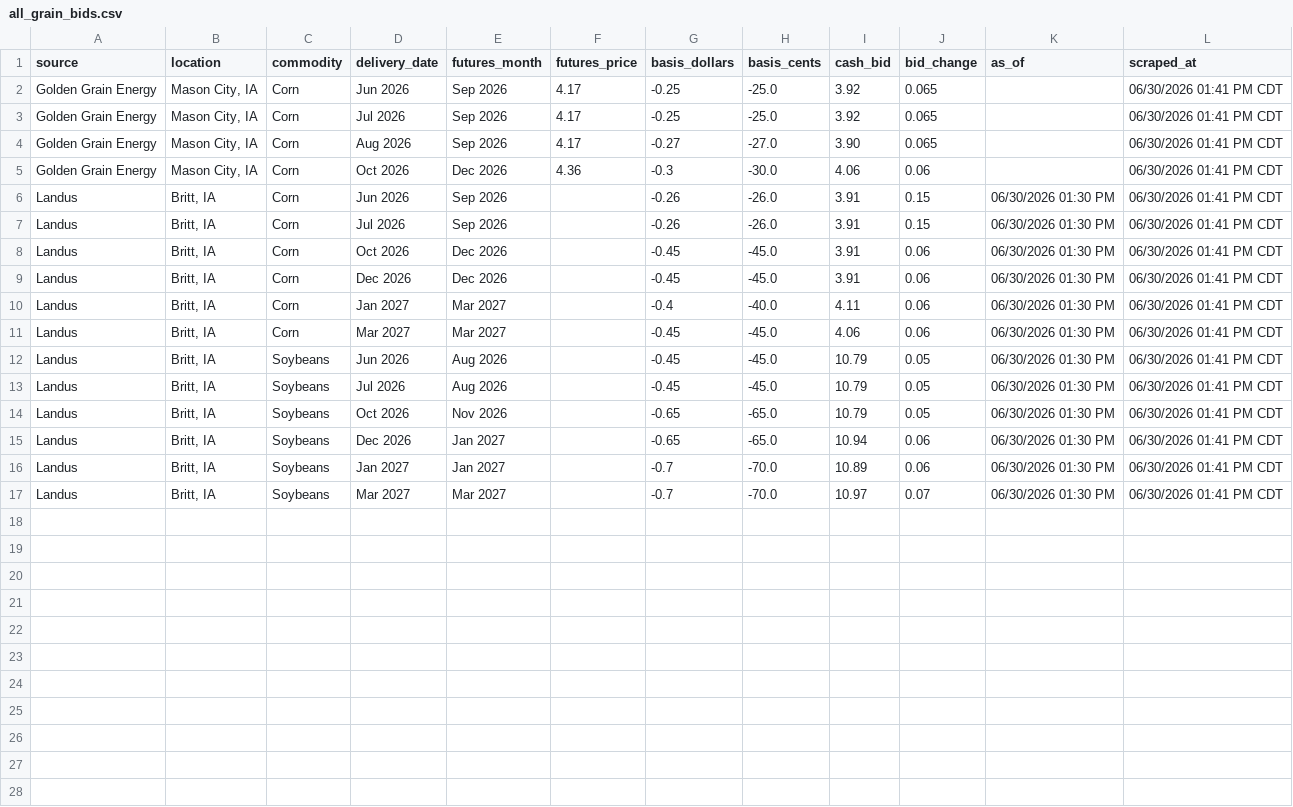
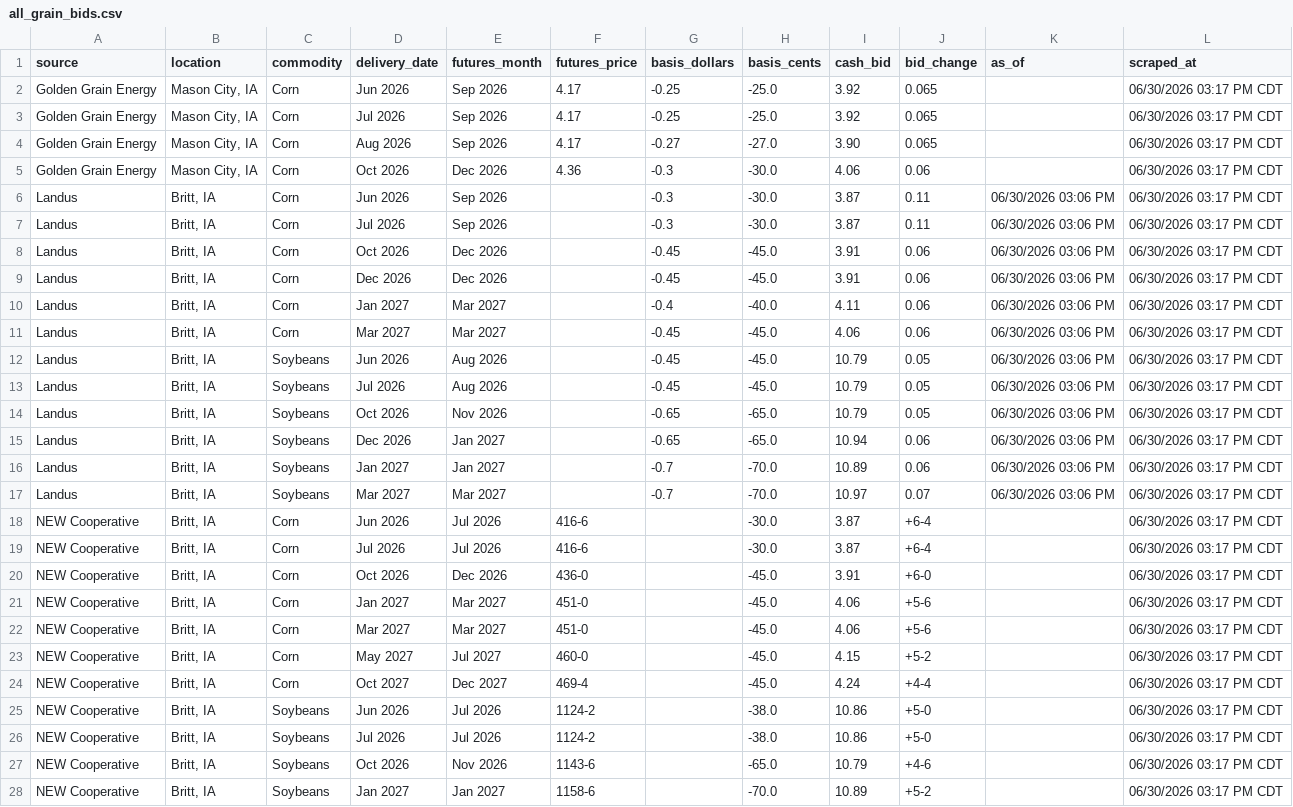
Before and after one commit to Superspyn/grainbidmap-data, a CSV file: all_grain_bids.csv, drawn as a sheet; only a part is shown; the diff covers the shown part only.

Commit message:
Update grain bids

```diff
--- a/all_grain_bids.csv
+++ b/all_grain_bids.csv
@@ -1,17 +1,28 @@
 source,location,commodity,delivery_date,futures_month,futures_price,basis_dollars,basis_cents,cash_bid,bid_change,as_of,scraped_at
-Golden Grain Energy,"Mason City, IA",Corn,Jun 2026,Sep 2026,4.17,-0.25,-25.0,3.92,0.065,,06/30/2026 01:41 PM CDT
-Golden Grain Energy,"Mason City, IA",Corn,Jul 2026,Sep 2026,4.17,-0.25,-25.0,3.92,0.065,,06/30/2026 01:41 PM CDT
-Golden Grain Energy,"Mason City, IA",Corn,Aug 2026,Sep 2026,4.17,-0.27,-27.0,3.90,0.065,,06/30/2026 01:41 PM CDT
-Golden Grain Energy,"Mason City, IA",Corn,Oct 2026,Dec 2026,4.36,-0.3,-30.0,4.06,0.06,,06/30/2026 01:41 PM CDT
-Landus,"Britt, IA",Corn,Jun 2026,Sep 2026,,-0.26,-26.0,3.91,0.15,06/30/2026 01:30 PM,06/30/2026 01:41 PM CDT
-Landus,"Britt, IA",Corn,Jul 2026,Sep 2026,,-0.26,-26.0,3.91,0.15,06/30/2026 01:30 PM,06/30/2026 01:41 PM CDT
-Landus,"Britt, IA",Corn,Oct 2026,Dec 2026,,-0.45,-45.0,3.91,0.06,06/30/2026 01:30 PM,06/30/2026 01:41 PM CDT
-Landus,"Britt, IA",Corn,Dec 2026,Dec 2026,,-0.45,-45.0,3.91,0.06,06/30/2026 01:30 PM,06/30/2026 01:41 PM CDT
-Landus,"Britt, IA",Corn,Jan 2027,Mar 2027,,-0.4,-40.0,4.11,0.06,06/30/2026 01:30 PM,06/30/2026 01:41 PM CDT
-Landus,"Britt, IA",Corn,Mar 2027,Mar 2027,,-0.45,-45.0,4.06,0.06,06/30/2026 01:30 PM,06/30/2026 01:41 PM CDT
-Landus,"Britt, IA",Soybeans,Jun 2026,Aug 2026,,-0.45,-45.0,10.79,0.05,06/30/2026 01:30 PM,06/30/2026 01:41 PM CDT
-Landus,"Britt, IA",Soybeans,Jul 2026,Aug 2026,,-0.45,-45.0,10.79,0.05,06/30/2026 01:30 PM,06/30/2026 01:41 PM CDT
-Landus,"Britt, IA",Soybeans,Oct 2026,Nov 2026,,-0.65,-65.0,10.79,0.05,06/30/2026 01:30 PM,06/30/2026 01:41 PM CDT
-Landus,"Britt, IA",Soybeans,Dec 2026,Jan 2027,,-0.65,-65.0,10.94,0.06,06/30/2026 01:30 PM,06/30/2026 01:41 PM CDT
-Landus,"Britt, IA",Soybeans,Jan 2027,Jan 2027,,-0.7,-70.0,10.89,0.06,06/30/2026 01:30 PM,06/30/2026 01:41 PM CDT
-Landus,"Britt, IA",Soybeans,Mar 2027,Mar 2027,,-0.7,-70.0,10.97,0.07,06/30/2026 01:30 PM,06/30/2026 01:41 PM CDT
+Golden Grain Energy,"Mason City, IA",Corn,Jun 2026,Sep 2026,4.17,-0.25,-25.0,3.92,0.065,,06/30/2026 03:17 PM CDT
+Golden Grain Energy,"Mason City, IA",Corn,Jul 2026,Sep 2026,4.17,-0.25,-25.0,3.92,0.065,,06/30/2026 03:17 PM CDT
+Golden Grain Energy,"Mason City, IA",Corn,Aug 2026,Sep 2026,4.17,-0.27,-27.0,3.90,0.065,,06/30/2026 03:17 PM CDT
+Golden Grain Energy,"Mason City, IA",Corn,Oct 2026,Dec 2026,4.36,-0.3,-30.0,4.06,0.06,,06/30/2026 03:17 PM CDT
+Landus,"Britt, IA",Corn,Jun 2026,Sep 2026,,-0.3,-30.0,3.87,0.11,06/30/2026 03:06 PM,06/30/2026 03:17 PM CDT
+Landus,"Britt, IA",Corn,Jul 2026,Sep 2026,,-0.3,-30.0,3.87,0.11,06/30/2026 03:06 PM,06/30/2026 03:17 PM CDT
+Landus,"Britt, IA",Corn,Oct 2026,Dec 2026,,-0.45,-45.0,3.91,0.06,06/30/2026 03:06 PM,06/30/2026 03:17 PM CDT
+Landus,"Britt, IA",Corn,Dec 2026,Dec 2026,,-0.45,-45.0,3.91,0.06,06/30/2026 03:06 PM,06/30/2026 03:17 PM CDT
+Landus,"Britt, IA",Corn,Jan 2027,Mar 2027,,-0.4,-40.0,4.11,0.06,06/30/2026 03:06 PM,06/30/2026 03:17 PM CDT
+Landus,"Britt, IA",Corn,Mar 2027,Mar 2027,,-0.45,-45.0,4.06,0.06,06/30/2026 03:06 PM,06/30/2026 03:17 PM CDT
+Landus,"Britt, IA",Soybeans,Jun 2026,Aug 2026,,-0.45,-45.0,10.79,0.05,06/30/2026 03:06 PM,06/30/2026 03:17 PM CDT
+Landus,"Britt, IA",Soybeans,Jul 2026,Aug 2026,,-0.45,-45.0,10.79,0.05,06/30/2026 03:06 PM,06/30/2026 03:17 PM CDT
+Landus,"Britt, IA",Soybeans,Oct 2026,Nov 2026,,-0.65,-65.0,10.79,0.05,06/30/2026 03:06 PM,06/30/2026 03:17 PM CDT
+Landus,"Britt, IA",Soybeans,Dec 2026,Jan 2027,,-0.65,-65.0,10.94,0.06,06/30/2026 03:06 PM,06/30/2026 03:17 PM CDT
+Landus,"Britt, IA",Soybeans,Jan 2027,Jan 2027,,-0.7,-70.0,10.89,0.06,06/30/2026 03:06 PM,06/30/2026 03:17 PM CDT
+Landus,"Britt, IA",Soybeans,Mar 2027,Mar 2027,,-0.7,-70.0,10.97,0.07,06/30/2026 03:06 PM,06/30/2026 03:17 PM CDT
+NEW Cooperative,"Britt, IA",Corn,Jun 2026,Jul 2026,416-6,,-30.0,3.87,+6-4,,06/30/2026 03:17 PM CDT
+NEW Cooperative,"Britt, IA",Corn,Jul 2026,Jul 2026,416-6,,-30.0,3.87,+6-4,,06/30/2026 03:17 PM CDT
+NEW Cooperative,"Britt, IA",Corn,Oct 2026,Dec 2026,436-0,,-45.0,3.91,+6-0,,06/30/2026 03:17 PM CDT
+NEW Cooperative,"Britt, IA",Corn,Jan 2027,Mar 2027,451-0,,-45.0,4.06,+5-6,,06/30/2026 03:17 PM CDT
+NEW Cooperative,"Britt, IA",Corn,Mar 2027,Mar 2027,451-0,,-45.0,4.06,+5-6,,06/30/2026 03:17 PM CDT
+NEW Cooperative,"Britt, IA",Corn,May 2027,Jul 2027,460-0,,-45.0,4.15,+5-2,,06/30/2026 03:17 PM CDT
+NEW Cooperative,"Britt, IA",Corn,Oct 2027,Dec 2027,469-4,,-45.0,4.24,+4-4,,06/30/2026 03:17 PM CDT
+NEW Cooperative,"Britt, IA",Soybeans,Jun 2026,Jul 2026,1124-2,,-38.0,10.86,+5-0,,06/30/2026 03:17 PM CDT
+NEW Cooperative,"Britt, IA",Soybeans,Jul 2026,Jul 2026,1124-2,,-38.0,10.86,+5-0,,06/30/2026 03:17 PM CDT
+NEW Cooperative,"Britt, IA",Soybeans,Oct 2026,Nov 2026,1143-6,,-65.0,10.79,+4-6,,06/30/2026 03:17 PM CDT
+NEW Cooperative,"Britt, IA",Soybeans,Jan 2027,Jan 2027,1158-6,,-70.0,10.89,+5-2,,06/30/2026 03:17 PM CDT
```
Also changed, not shown: 3 added rows elsewhere in this file.
